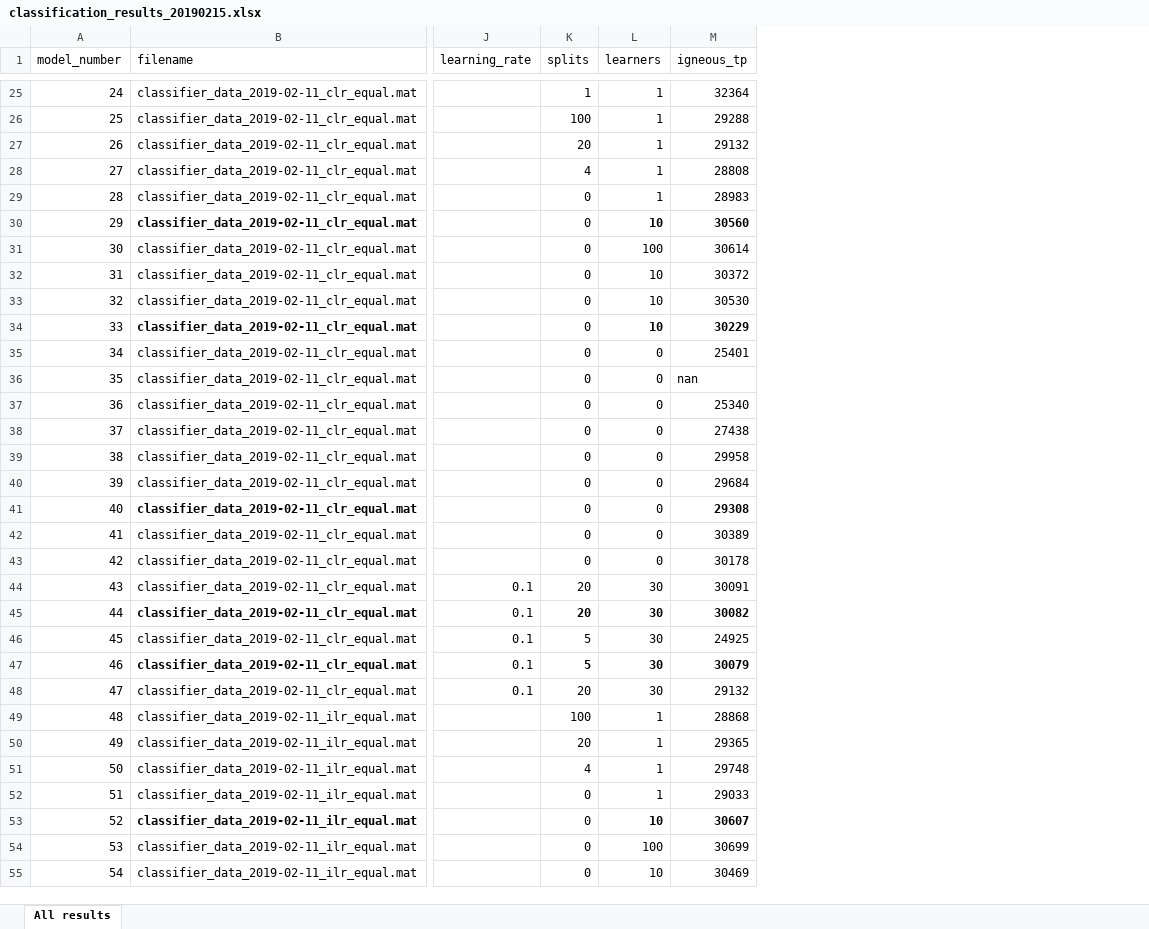
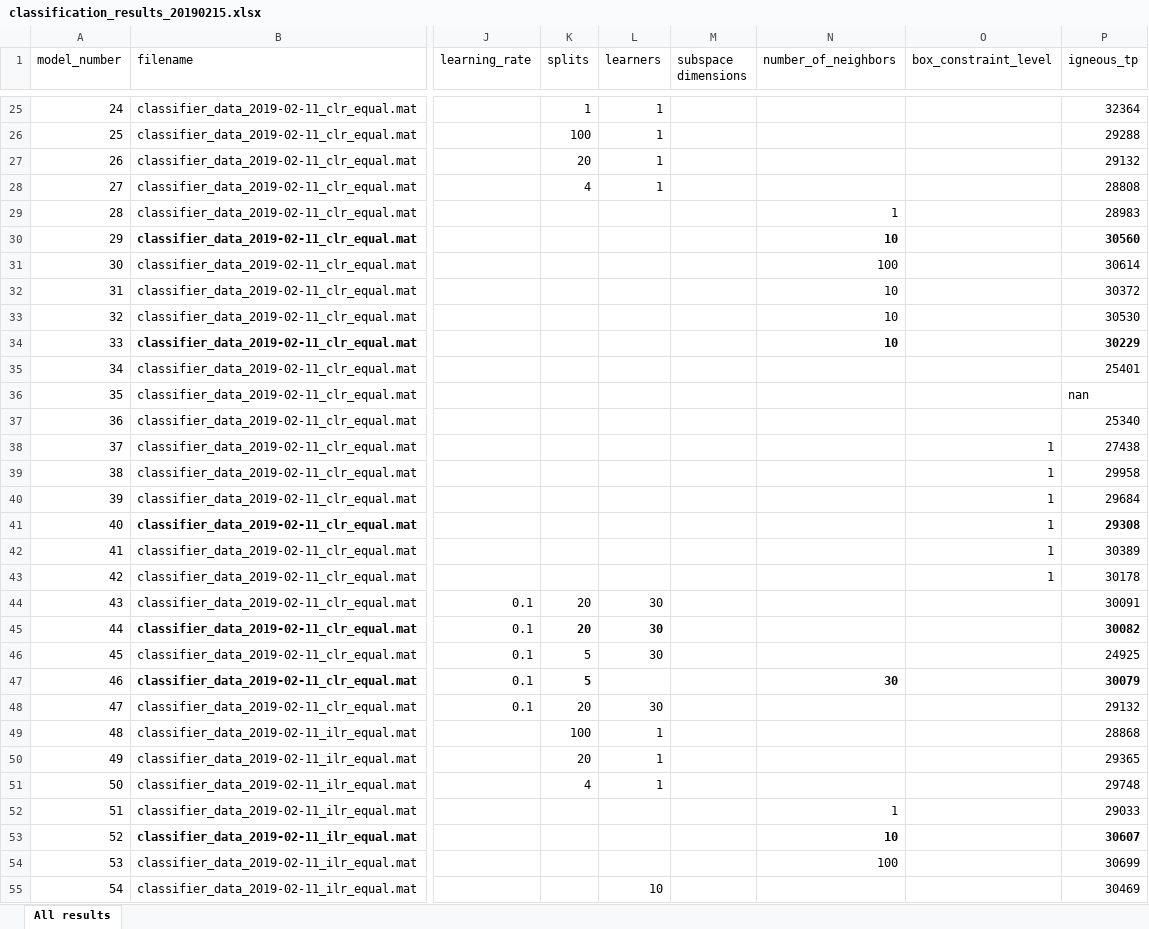
Before and after one commit to dhasterok/global_geochemistry, an Excel workbook: protolith/classification_results_20190215.xlsx, sheet All results, drawn as a sheet; only a part is shown, gaps mark what is left out; values as stored, in another font and other column widths than the file's, no borders; conditional formats not drawn; the diff covers the shown part only; the diff names each change by its address in the sheet, - before the commit and + after, or states it on an @@ line.

```diff
--- a/protolith/classification_results_20190215.xlsx (sheet All results)
+++ b/protolith/classification_results_20190215.xlsx (sheet All results)
+column M (subspace dimensions), empty
+column N (number_of_neighbors), rows 29-54: 1 | 10 | 100 | 10 | 10 | 10 |  |  |  |  |  |  |  |  |  |  |  |  | 30 |  |  |  |  | 1 | 10 | 100
+column O (box_constraint_level), rows 38-43: all 1
-K29:K43 (splits): 0
+K29:K43 (splits): (empty)
-L29 (learners): 1
+L29 (learners): (empty)
-L30 (learners): 10
+L30 (learners): (empty)
-L31 (learners): 100
+L31 (learners): (empty)
-L32:L34 (learners): 10
+L32:L34 (learners): (empty)
-L35:L43 (learners): 0
+L35:L43 (learners): (empty)
-L47 (learners): 30
+L47 (learners): (empty)
-K52:K55 (splits): 0
+K52:K55 (splits): (empty)
-L52 (learners): 1
+L52 (learners): (empty)
-L53 (learners): 10
+L53 (learners): (empty)
-L54 (learners): 100
+L54 (learners): (empty)
```
Also changed, not shown: 235 edited cells elsewhere in this sheet, formulas that keep their value, 2 other files.
